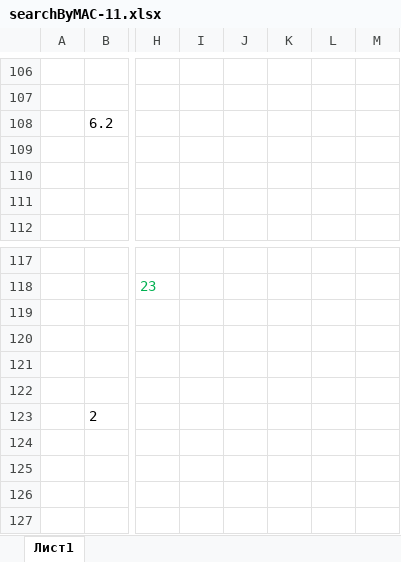
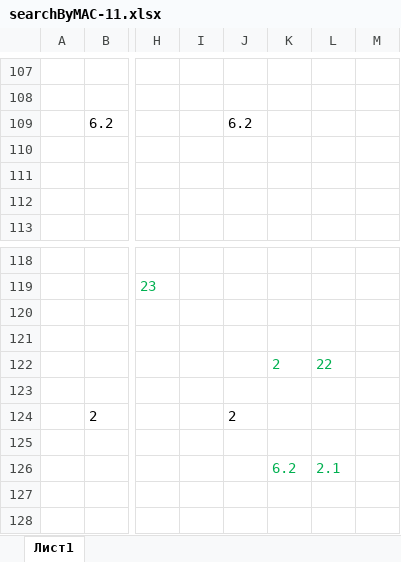
Before and after one commit to AVKazmirchuk/test-telnet-ssh, an Excel workbook: temp/espc-2/searchByMAC-11.xlsx, sheet Лист1, drawn as a sheet; only a part is shown, gaps mark what is left out; values as stored, in another font and other column widths than the file's, no borders; addresses are those after the commit; the diff covers the shown part only; the diff names each change by its address in the sheet, - before the commit and + after, or states it on an @@ line.

Commit message:
update searchByMAC

```diff
--- a/temp/espc-2/searchByMAC-11.xlsx (sheet Лист1)
+++ b/temp/espc-2/searchByMAC-11.xlsx (sheet Лист1)
-J109: (empty)
+J109: 6.2
-K122: (empty)
+K122: 2
-L122: (empty)
+L122: 22
-J124: (empty)
+J124: 2
-K126: (empty)
+K126: 6.2
-L126: (empty)
+L126: 2.1
```
Also changed, not shown: 28 added rows, 27 removed rows and 4 edited cells elsewhere in this sheet, temp/espc-2/searchByMAC-10.xlsx, temp/espc-2/searchByMAC-4.xlsx, 8 other files.
